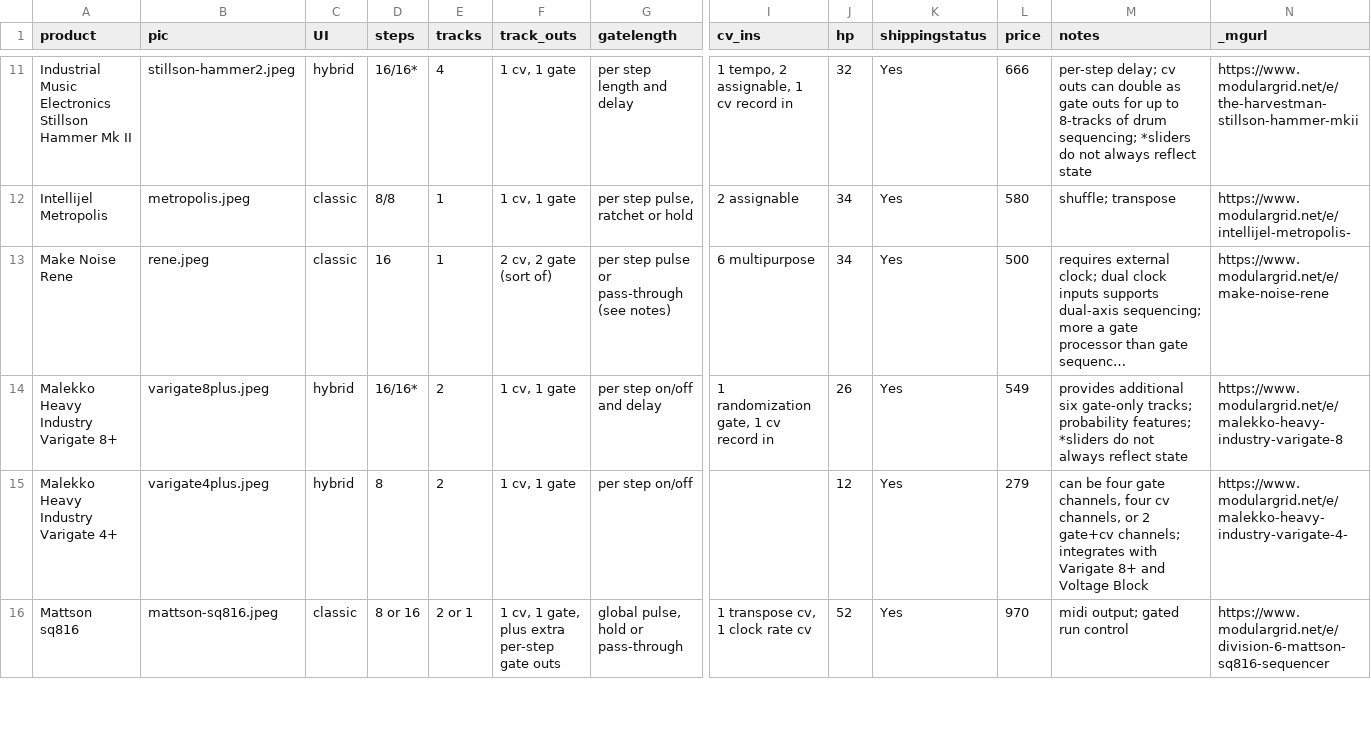
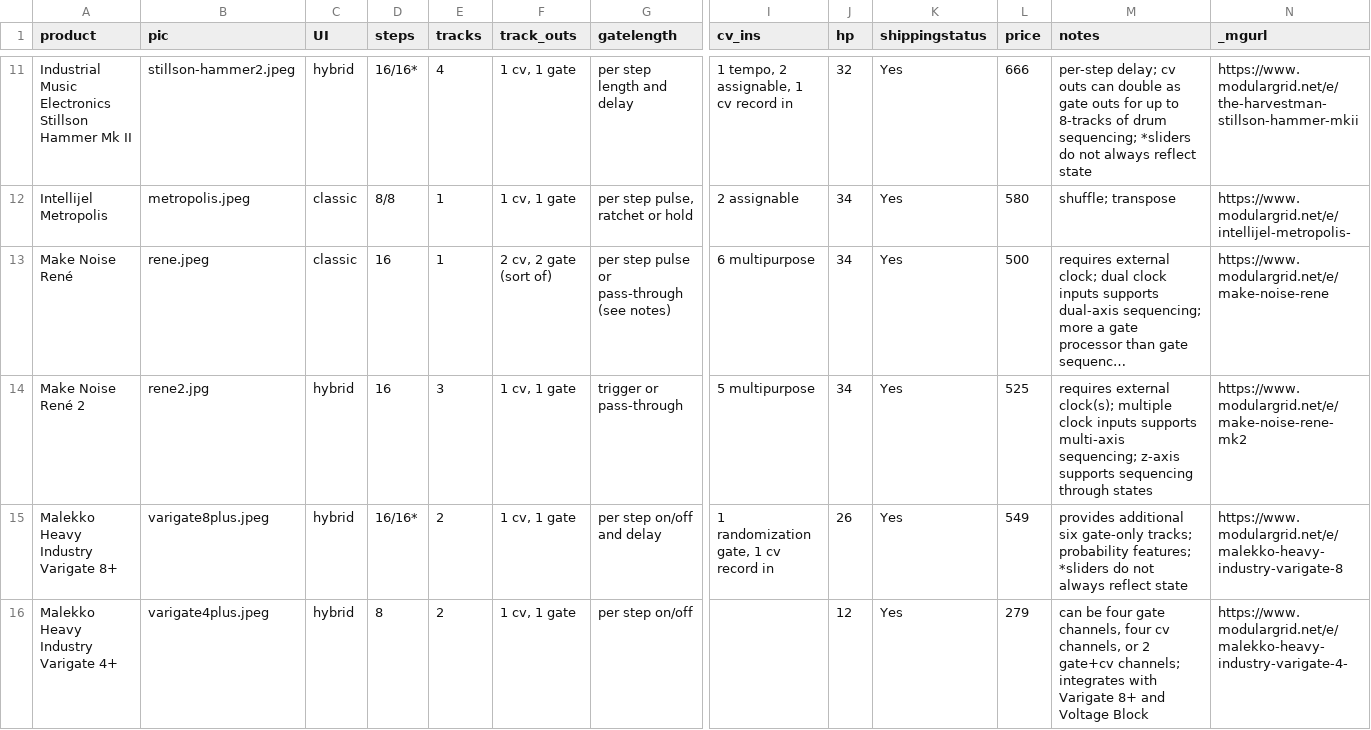
Before and after one commit to mdoudoroff/doudoroff.com, a CSV file: sequencers/sequencers-data.csv, drawn as a sheet; only a part is shown, gaps mark what is left out; the shorter side is filled out with more unchanged rows; long unchanged cells end in …; rows hold the shown columns only; the diff names each change by its address in the sheet, - before the commit and + after, or states it on an @@ line.

Commit message:
rene 2

```diff
--- a/sequencers/sequencers-data.csv
+++ b/sequencers/sequencers-data.csv
-A13 (product): Make Noise Rene
+A13 (product): Make Noise René
+row 14: Make Noise René 2 | rene2.jpg | hybrid | 16 | 3 | 1 cv, 1 gate | trigger or pass-through | 5 multipurpose | 34 | Yes | 525 | requires external clock(s); multiple clock inputs supports multi-axis sequencing; z-axis supports sequencing through states | https://www.modulargrid.net/e/make-noise-rene-mk2
```
Also changed, not shown: 4 other files.
